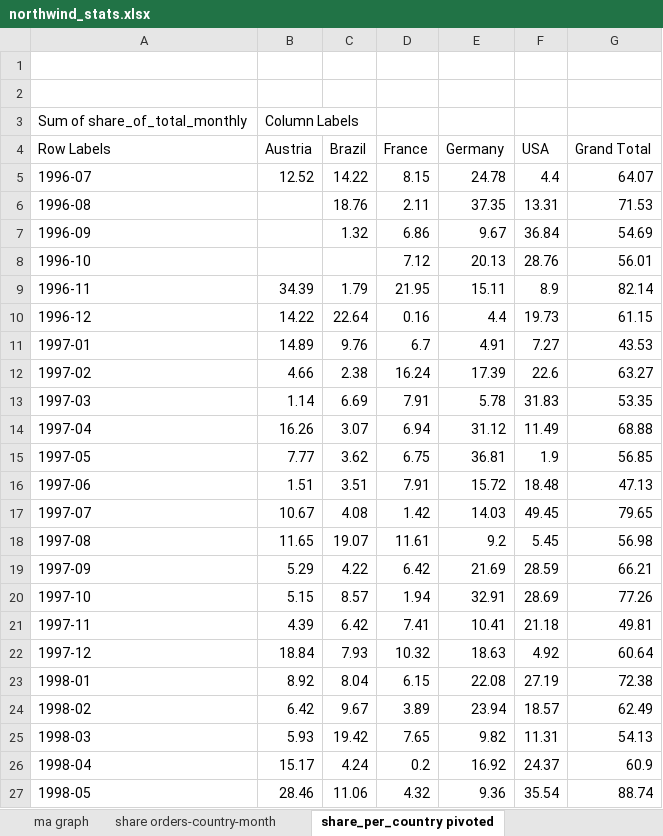
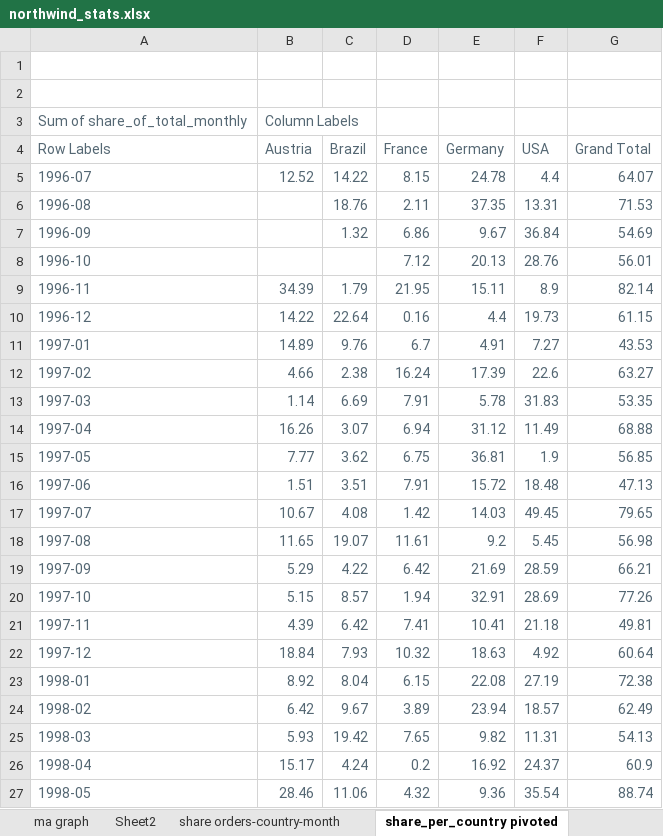
Before and after one commit to aerodinamicc/sql_queries, an Excel workbook: northwind_db/northwind_stats.xlsx, sheet share_per_country pivoted, drawn as a sheet; only a part is shown; values as stored, in another font and other column widths than the file's, no borders; charts and pictures not drawn; the diff covers the shown part only; the diff names each change by its address in the sheet, - before the commit and + after, or states it on an @@ line.

```diff
--- a/northwind_db/northwind_stats.xlsx (sheet share_per_country pivoted)
+++ b/northwind_db/northwind_stats.xlsx (sheet share_per_country pivoted)
+sheet tab: Sheet2
-A3:B3 text colour: black
+A3:B3 text colour: #546773
-A4:G5 text colour: black
+A4:G5 text colour: #546773
-A6:A8 text colour: black
+A6:A8 text colour: #546773
-C6:G7 text colour: black
+C6:G7 text colour: #546773
-D8:G8 text colour: black
+D8:G8 text colour: #546773
-A9:G27 text colour: black
+A9:G27 text colour: #546773
```
Also changed, not shown: cell formats elsewhere in this sheet, sheet perc_to_date, sheet share orders-country-month, sheet perc_to_date_pivoted, sheet ma graph, sheet share orders-country-year, sheet share orders-country-year graph, other sheet tabs, charts or pictures, 7 other files.
